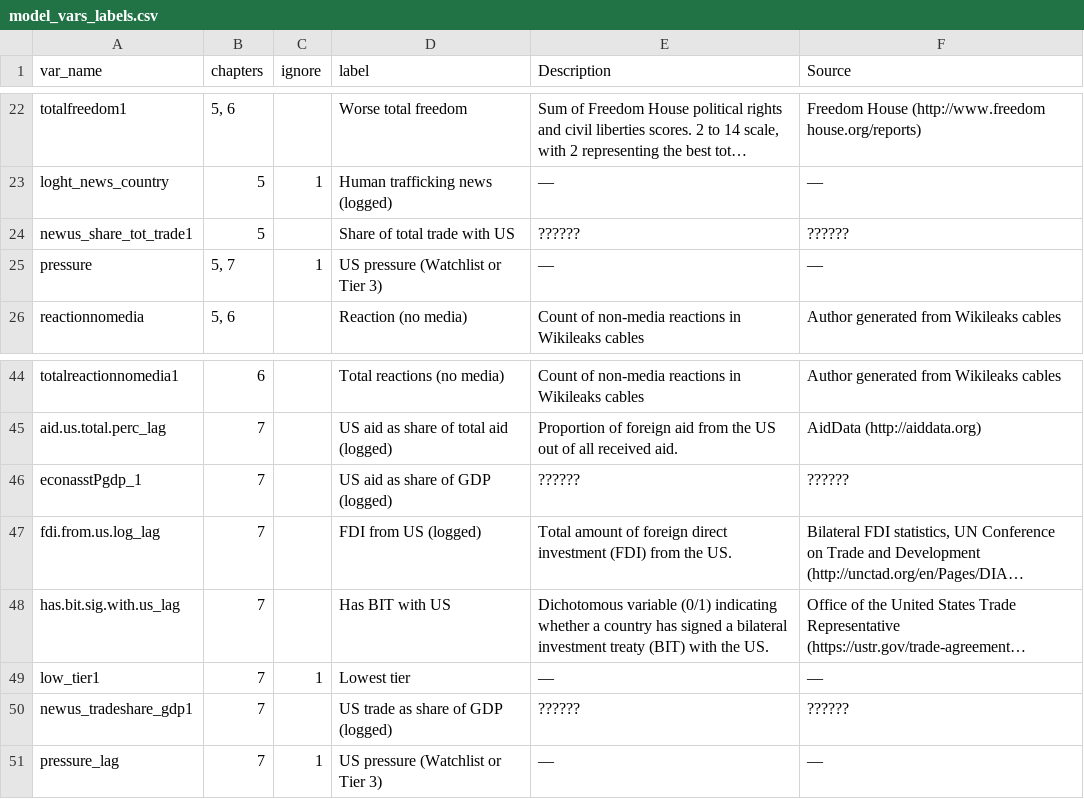
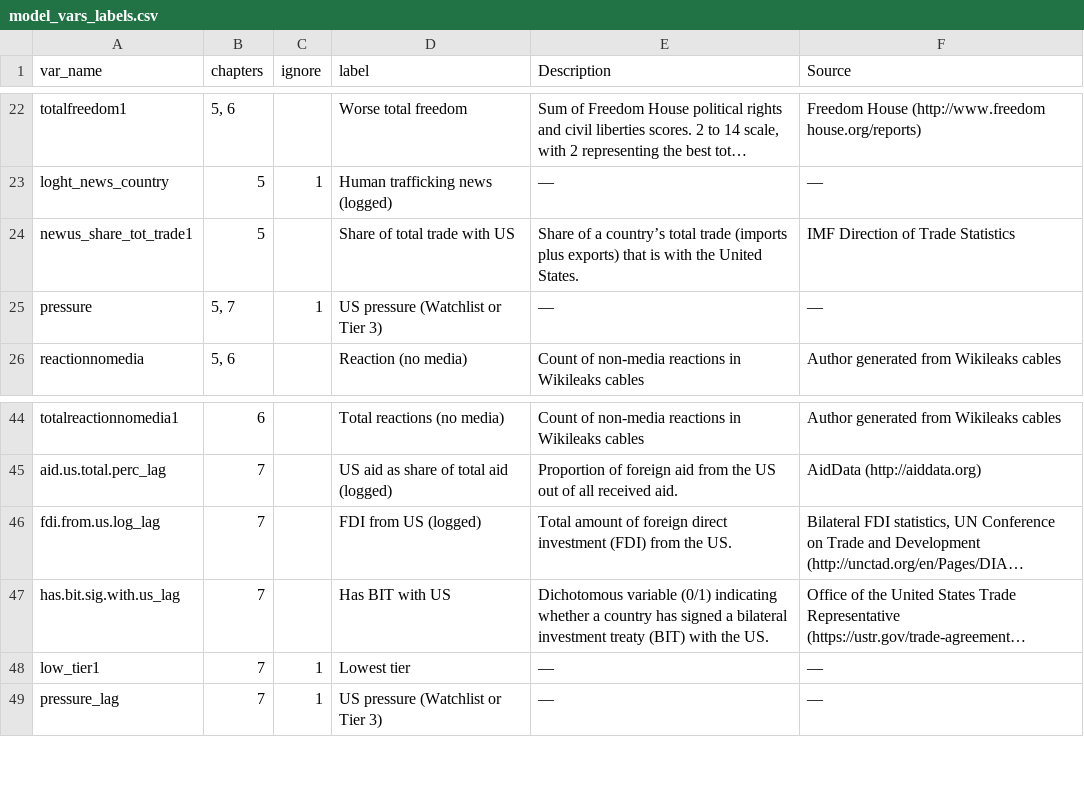
Before and after one commit to andrewheiss/jk_misc, a CSV file: data/model_vars_labels.csv, drawn as a sheet; only a part is shown, gaps mark what is left out; long unchanged cells end in …; the diff names each change by its address in the sheet, - before the commit and + after, or states it on an @@ line.

Commit message:
Fill in missing information

```diff
--- a/data/model_vars_labels.csv
+++ b/data/model_vars_labels.csv
-E24 (Description): ??????
+E24 (Description): Share of a country’s total trade (imports plus exports) that is with the United States.
-F24 (Source): ??????
+F24 (Source): IMF Direction of Trade Statistics
-row 46: econasstPgdp_1 | 7 |  | US aid as share of GDP (logged) | ?????? | ??????
-row 50: newus_tradeshare_gdp1 | 7 |  | US trade as share of GDP (logged) | ?????? | ??????
```
